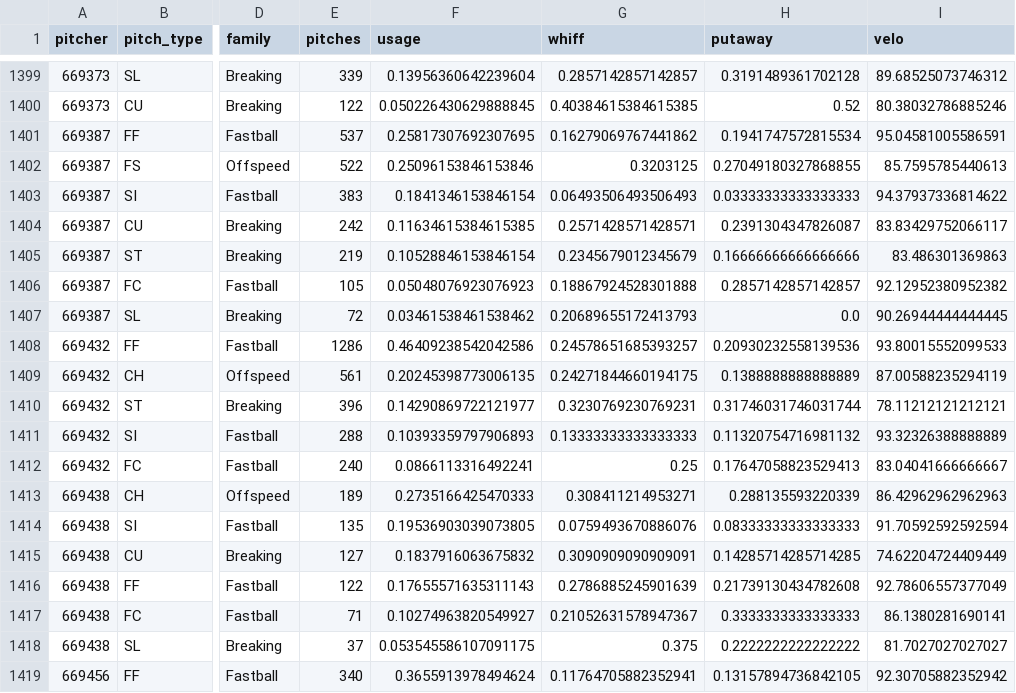
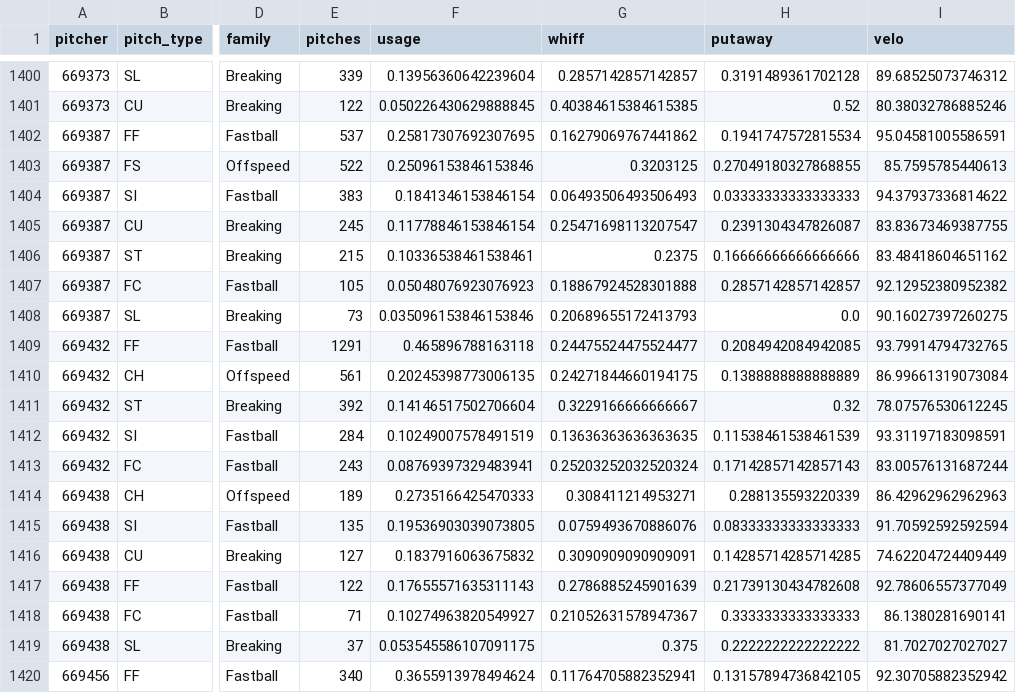
Before and after one commit to drshawnhall20176/DrHallMLBDashboard, a CSV file: data/pitcher_arsenals.csv, drawn as a sheet; only a part is shown, gaps mark what is left out; addresses are those after the commit; the diff covers the shown part only; the diff names each change by its address in the sheet, - before the commit and + after, or states it on an @@ line.

```diff
--- a/data/pitcher_arsenals.csv
+++ b/data/pitcher_arsenals.csv
-E1405 (pitches): 242
+E1405 (pitches): 245
-F1405 (usage): 0.11634615384615385
+F1405 (usage): 0.11778846153846154
-G1405 (whiff): 0.2571428571428571
+G1405 (whiff): 0.25471698113207547
-I1405 (velo): 83.83429752066117
+I1405 (velo): 83.83673469387755
-E1406 (pitches): 219
+E1406 (pitches): 215
-F1406 (usage): 0.10528846153846154
+F1406 (usage): 0.10336538461538461
-G1406 (whiff): 0.2345679012345679
+G1406 (whiff): 0.2375
-I1406 (velo): 83.486301369863
+I1406 (velo): 83.48418604651162
-E1408 (pitches): 72
+E1408 (pitches): 73
-F1408 (usage): 0.03461538461538462
+F1408 (usage): 0.035096153846153846
-I1408 (velo): 90.26944444444445
+I1408 (velo): 90.16027397260275
-E1409 (pitches): 1286
+E1409 (pitches): 1291
-F1409 (usage): 0.46409238542042586
+F1409 (usage): 0.465896788163118
-G1409 (whiff): 0.24578651685393257
+G1409 (whiff): 0.24475524475524477
-H1409 (putaway): 0.20930232558139536
+H1409 (putaway): 0.2084942084942085
-I1409 (velo): 93.80015552099533
+I1409 (velo): 93.79914794732765
-I1410 (velo): 87.00588235294119
+I1410 (velo): 86.99661319073084
-E1411 (pitches): 396
+E1411 (pitches): 392
-F1411 (usage): 0.14290869722121977
+F1411 (usage): 0.14146517502706604
-G1411 (whiff): 0.3230769230769231
+G1411 (whiff): 0.3229166666666667
-H1411 (putaway): 0.31746031746031744
+H1411 (putaway): 0.32
-I1411 (velo): 78.11212121212121
+I1411 (velo): 78.07576530612245
-E1412 (pitches): 288
+E1412 (pitches): 284
-F1412 (usage): 0.10393359797906893
+F1412 (usage): 0.10249007578491519
-G1412 (whiff): 0.13333333333333333
+G1412 (whiff): 0.13636363636363635
-H1412 (putaway): 0.11320754716981132
+H1412 (putaway): 0.11538461538461539
-I1412 (velo): 93.32326388888889
+I1412 (velo): 93.31197183098591
-E1413 (pitches): 240
+E1413 (pitches): 243
-F1413 (usage): 0.0866113316492241
+F1413 (usage): 0.08769397329483941
-G1413 (whiff): 0.25
+G1413 (whiff): 0.25203252032520324
-H1413 (putaway): 0.17647058823529413
+H1413 (putaway): 0.17142857142857143
-I1413 (velo): 83.04041666666667
+I1413 (velo): 83.00576131687244
```
Also changed, not shown: 3 added rows, 2 removed rows and 90 edited cells elsewhere in this file, data/hitter_pitch_splits.csv, data/hitter_pitch_type_splits.csv.
